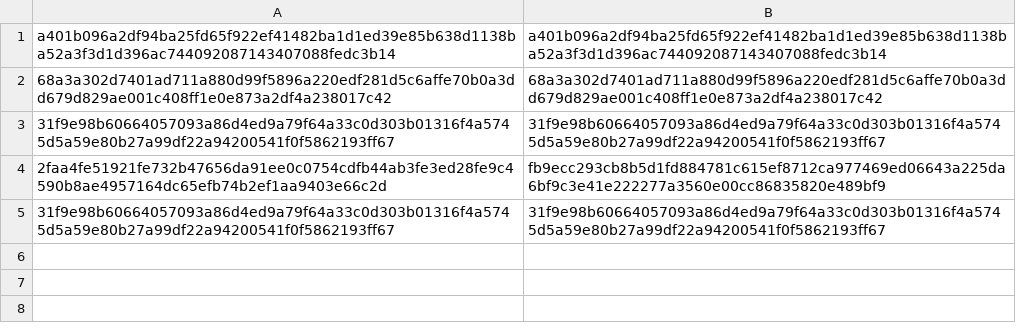
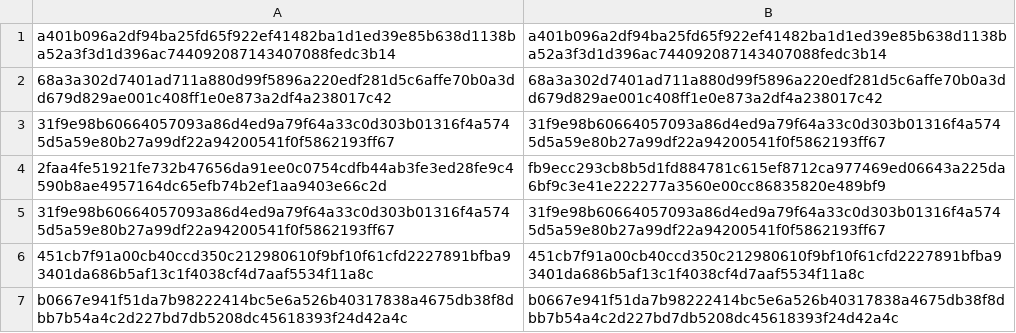
Before and after one commit to TimOelrichs/SPWebEnginnering, a CSV file: client/mainpage/public/solutions/php-www-navigator/data/users.csv (was backend/data/raw_passwd.csv), drawn as a sheet; the diff names each change by its address in the sheet, - before the commit and + after, or states it on an @@ line.

Commit message:
fixed php navigator bugs and add some css

```diff
--- a/backend/data/raw_passwd.csv
+++ b/client/mainpage/public/solutions/php-www-navigator/data/users.csv
+row 6: 451cb7f91a00cb40ccd350c212980610f9bf10f61cfd2227891bfba93401da686b5af13c1f4038cf4d7aaf5534f11a8c | 451cb7f91a00cb40ccd350c212980610f9bf10f61cfd2227891bfba93401da686b5af13c1f4038cf4d7aaf5534f11a8c
+row 7: b0667e941f51da7b98222414bc5e6a526b40317838a4675db38f8dbb7b54a4c2d227bd7db5208dc45618393f24d42a4c | b0667e941f51da7b98222414bc5e6a526b40317838a4675db38f8dbb7b54a4c2d227bd7db5208dc45618393f24d42a4c
```
Also changed, not shown: 34 other files.
